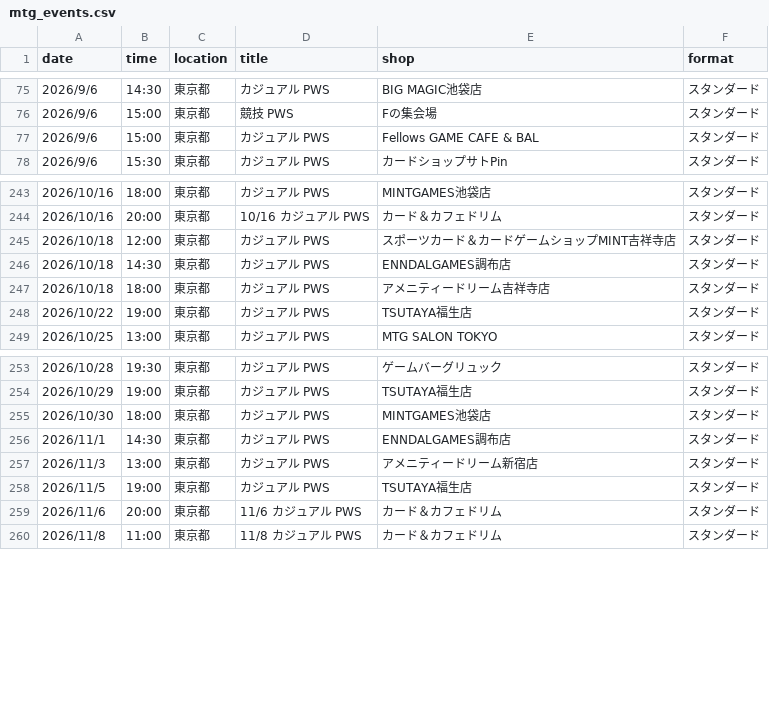
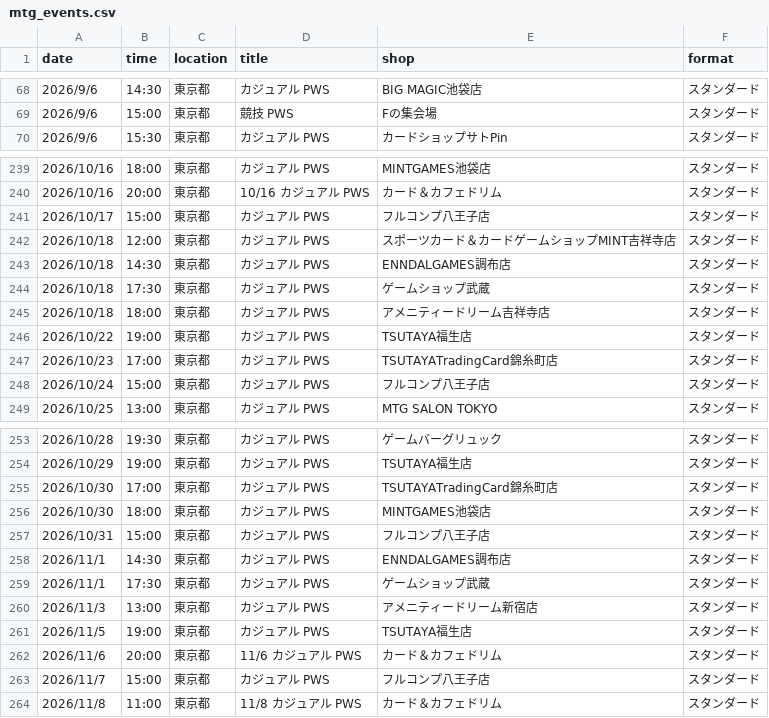
Before and after one commit to wakame1367/mtg_official_event_scraper, a CSV file: mtg_events.csv, drawn as a sheet; only a part is shown, gaps mark what is left out; the diff covers the shown part only.

```diff
--- a/mtg_events.csv
+++ b/mtg_events.csv
@@ -76,3 +69,2 @@
 2026/9/6,15:00,東京都,競技 PWS,Fの集会場,スタンダード
-2026/9/6,15:00,東京都,カジュアル PWS,Fellows GAME CAFE & BAL,スタンダード
 2026/9/6,15:30,東京都,カジュアル PWS,カードショップサトPin,スタンダード
@@ -244,6 +240,10 @@
 2026/10/16,20:00,東京都,10/16 カジュアル PWS,カード＆カフェドリム,スタンダード
+2026/10/17,15:00,東京都,カジュアル PWS,フルコンプ八王子店,スタンダード
 2026/10/18,12:00,東京都,カジュアル PWS,スポーツカード＆カードゲームショップMINT吉祥寺店,スタンダード
 2026/10/18,14:30,東京都,カジュアル PWS,ENNDALGAMES調布店,スタンダード
+2026/10/18,17:30,東京都,カジュアル PWS,ゲームショップ武蔵,スタンダード
 2026/10/18,18:00,東京都,カジュアル PWS,アメニティードリーム吉祥寺店,スタンダード
 2026/10/22,19:00,東京都,カジュアル PWS,TSUTAYA福生店,スタンダード
+2026/10/23,17:00,東京都,カジュアル PWS,TSUTAYATradingCard錦糸町店,スタンダード
+2026/10/24,15:00,東京都,カジュアル PWS,フルコンプ八王子店,スタンダード
 2026/10/25,13:00,東京都,カジュアル PWS,MTG SALON TOKYO,スタンダード
@@ -254,4 +254,7 @@
 2026/10/29,19:00,東京都,カジュアル PWS,TSUTAYA福生店,スタンダード
+2026/10/30,17:00,東京都,カジュアル PWS,TSUTAYATradingCard錦糸町店,スタンダード
 2026/10/30,18:00,東京都,カジュアル PWS,MINTGAMES池袋店,スタンダード
+2026/10/31,15:00,東京都,カジュアル PWS,フルコンプ八王子店,スタンダード
 2026/11/1,14:30,東京都,カジュアル PWS,ENNDALGAMES調布店,スタンダード
+2026/11/1,17:30,東京都,カジュアル PWS,ゲームショップ武蔵,スタンダード
 2026/11/3,13:00,東京都,カジュアル PWS,アメニティードリーム新宿店,スタンダード
@@ -259,2 +262,3 @@
 2026/11/6,20:00,東京都,11/6 カジュアル PWS,カード＆カフェドリム,スタンダード
+2026/11/7,15:00,東京都,カジュアル PWS,フルコンプ八王子店,スタンダード
 2026/11/8,11:00,東京都,11/8 カジュアル PWS,カード＆カフェドリム,スタンダード
```
Also changed, not shown: 11 added rows and 10 removed rows elsewhere in this file, mtg_events_latest.csv, 2 other files.
